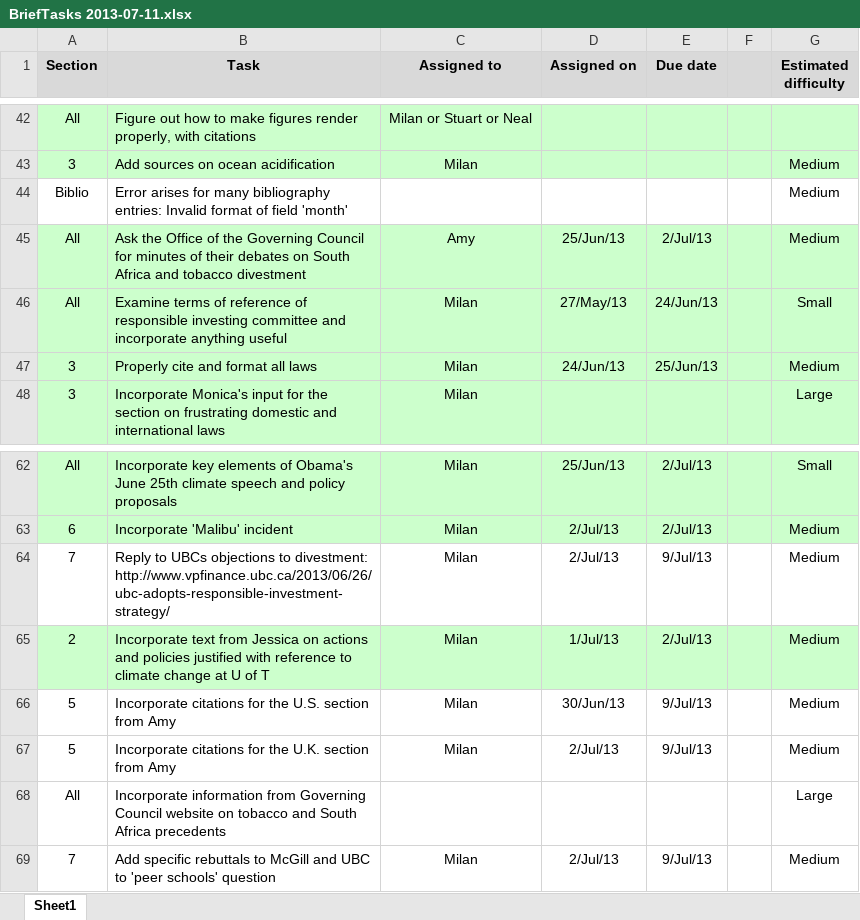
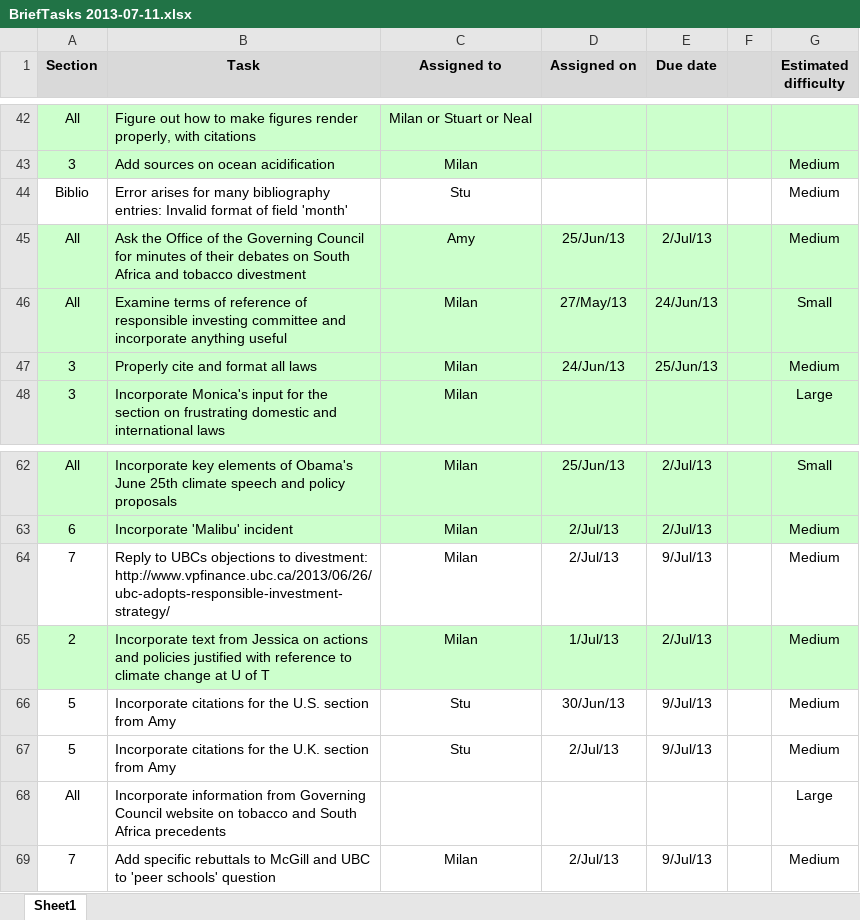
Before and after one commit to thugsb/350brief, an Excel workbook: BriefTasks 2013-07-11.xlsx, sheet Sheet1, drawn as a sheet; only a part is shown, gaps mark what is left out; values as stored, in another font and other column widths than the file's, no borders; the diff names each change by its address in the sheet, - before the commit and + after, or states it on an @@ line.

Commit message:
milan's changes

```diff
--- a/BriefTasks 2013-07-11.xlsx (sheet Sheet1)
+++ b/BriefTasks 2013-07-11.xlsx (sheet Sheet1)
-C44 (Assigned to): (empty)
+C44 (Assigned to): Stu
-C66:C67 (Assigned to): Milan
+C66:C67 (Assigned to): Stu
```
Also changed, not shown: 11 other files.
